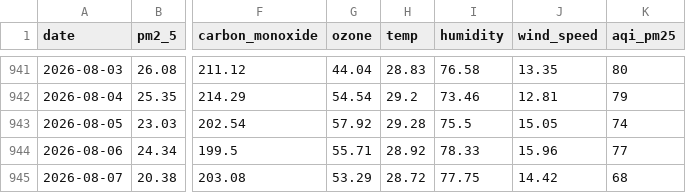
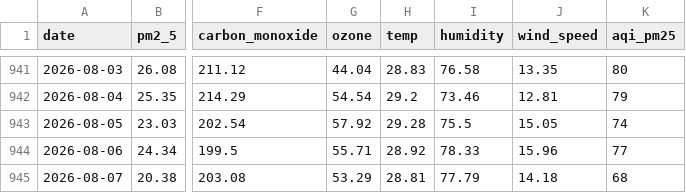
Before and after one commit to jaweriafaheem/AQIPrediction, a CSV file: aqi_historical_data.csv, drawn as a sheet; only a part is shown, gaps mark what is left out; the diff names each change by its address in the sheet, - before the commit and + after, or states it on an @@ line.

```diff
--- a/aqi_historical_data.csv
+++ b/aqi_historical_data.csv
-H945 (temp): 28.72
+H945 (temp): 28.81
-I945 (humidity): 77.75
+I945 (humidity): 77.79
-J945 (wind_speed): 14.42
+J945 (wind_speed): 14.18
```
